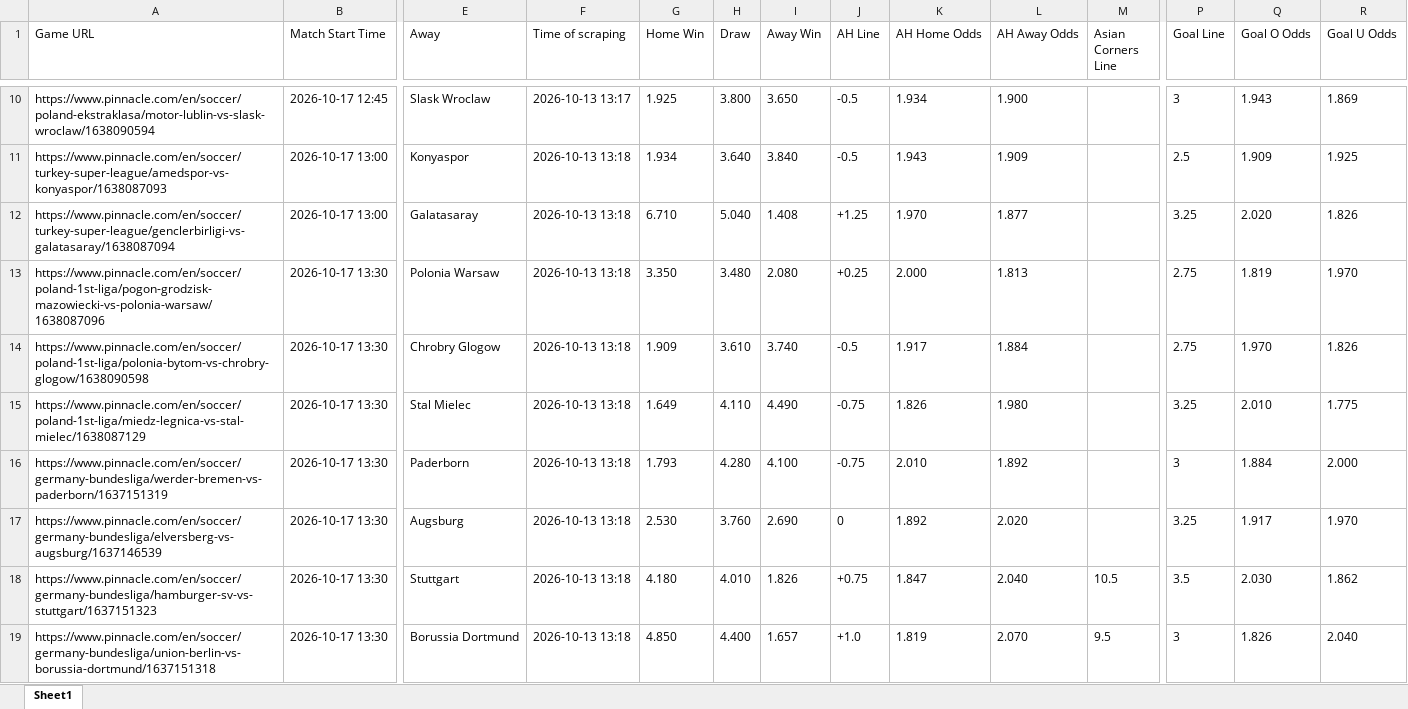
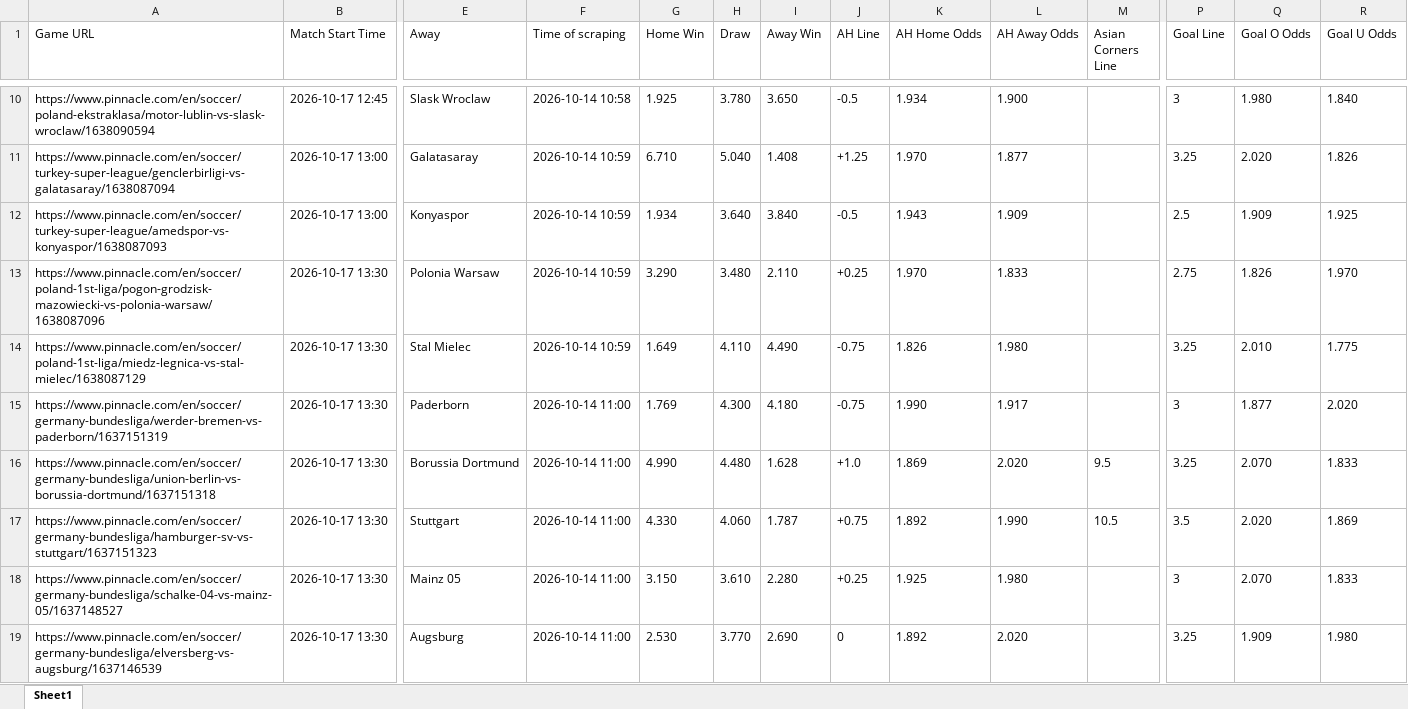
Before and after one commit to super-luke-chambers/pin_scraper, an Excel workbook: outputs/pinnacle_odds_data.xlsx, sheet Sheet1, drawn as a sheet; only a part is shown, gaps mark what is left out; values as stored, in another font and other column widths than the file's, no borders; removed rows and columns are numbered as before the commit, all else as after; rows hold the shown columns only; the diff covers the shown part only; the diff names each change by its address in the sheet, - before the commit and + after, or states it on an @@ line.

```diff
--- a/outputs/pinnacle_odds_data.xlsx (sheet Sheet1)
+++ b/outputs/pinnacle_odds_data.xlsx (sheet Sheet1)
-F10 (Time of scraping): 2026-10-13 13:17
+F10 (Time of scraping): 2026-10-14 10:58
-H10 (Draw): 3.800
+H10 (Draw): 3.780
-Q10 (Goal O Odds): 1.943
+Q10 (Goal O Odds): 1.980
-R10 (Goal U Odds): 1.869
+R10 (Goal U Odds): 1.840
-row 11: https://www.pinnacle.com/en/soccer/turkey-super-league/amedspor-vs-konyaspor/1638087093 | 2026-10-17 13:00 | Konyaspor | 2026-10-13 13:18 | 1.934 | 3.640 | 3.840 | -0.5 | 1.943 | 1.909 |  | 2.5 | 1.909 | 1.925
-F11 (Time of scraping): 2026-10-13 13:18
+F11 (Time of scraping): 2026-10-14 10:59
+row 12: https://www.pinnacle.com/en/soccer/turkey-super-league/amedspor-vs-konyaspor/1638087093 | 2026-10-17 13:00 | Konyaspor | 2026-10-14 10:59 | 1.934 | 3.640 | 3.840 | -0.5 | 1.943 | 1.909 |  | 2.5 | 1.909 | 1.925
-F13 (Time of scraping): 2026-10-13 13:18
+F13 (Time of scraping): 2026-10-14 10:59
-G13 (Home Win): 3.350
+G13 (Home Win): 3.290
-I13 (Away Win): 2.080
+I13 (Away Win): 2.110
-K13 (AH Home Odds): 2.000
+K13 (AH Home Odds): 1.970
-L13 (AH Away Odds): 1.813
+L13 (AH Away Odds): 1.833
-Q13 (Goal O Odds): 1.819
+Q13 (Goal O Odds): 1.826
-row 14: https://www.pinnacle.com/en/soccer/poland-1st-liga/polonia-bytom-vs-chrobry-glogow/1638090598 | 2026-10-17 13:30 | Chrobry Glogow | 2026-10-13 13:18 | 1.909 | 3.610 | 3.740 | -0.5 | 1.917 | 1.884 |  | 2.75 | 1.970 | 1.826
-F14 (Time of scraping): 2026-10-13 13:18
+F14 (Time of scraping): 2026-10-14 10:59
-F15 (Time of scraping): 2026-10-13 13:18
+F15 (Time of scraping): 2026-10-14 11:00
-G15 (Home Win): 1.793
+G15 (Home Win): 1.769
-H15 (Draw): 4.280
+H15 (Draw): 4.300
-I15 (Away Win): 4.100
+I15 (Away Win): 4.180
-K15 (AH Home Odds): 2.010
+K15 (AH Home Odds): 1.990
-L15 (AH Away Odds): 1.892
+L15 (AH Away Odds): 1.917
-Q15 (Goal O Odds): 1.884
+Q15 (Goal O Odds): 1.877
-R15 (Goal U Odds): 2.000
+R15 (Goal U Odds): 2.020
+row 16: https://www.pinnacle.com/en/soccer/germany-bundesliga/union-berlin-vs-borussia-dortmund/1637151318 | 2026-10-17 13:30 | Borussia Dortmund | 2026-10-14 11:00 | 4.990 | 4.480 | 1.628 | +1.0 | 1.869 | 2.020 | 9.5 | 3.25 | 2.070 | 1.833
+row 17: https://www.pinnacle.com/en/soccer/germany-bundesliga/hamburger-sv-vs-stuttgart/1637151323 | 2026-10-17 13:30 | Stuttgart | 2026-10-14 11:00 | 4.330 | 4.060 | 1.787 | +0.75 | 1.892 | 1.990 | 10.5 | 3.5 | 2.020 | 1.869
+row 18: https://www.pinnacle.com/en/soccer/germany-bundesliga/schalke-04-vs-mainz-05/1637148527 | 2026-10-17 13:30 | Mainz 05 | 2026-10-14 11:00 | 3.150 | 3.610 | 2.280 | +0.25 | 1.925 | 1.980 |  | 3 | 2.070 | 1.833
-F19 (Time of scraping): 2026-10-13 13:18
+F19 (Time of scraping): 2026-10-14 11:00
-H19 (Draw): 3.760
+H19 (Draw): 3.770
-Q19 (Goal O Odds): 1.917
+Q19 (Goal O Odds): 1.909
-R19 (Goal U Odds): 1.970
+R19 (Goal U Odds): 1.980
-row 18: https://www.pinnacle.com/en/soccer/germany-bundesliga/hamburger-sv-vs-stuttgart/1637151323 | 2026-10-17 13:30 | Stuttgart | 2026-10-13 13:18 | 4.180 | 4.010 | 1.826 | +0.75 | 1.847 | 2.040 | 10.5 | 3.5 | 2.030 | 1.862
-row 19: https://www.pinnacle.com/en/soccer/germany-bundesliga/union-berlin-vs-borussia-dortmund/1637151318 | 2026-10-17 13:30 | Borussia Dortmund | 2026-10-13 13:18 | 4.850 | 4.400 | 1.657 | +1.0 | 1.819 | 2.070 | 9.5 | 3 | 1.826 | 2.040
```
Also changed, not shown: 117 edited cells elsewhere in this sheet, outputs/pinnacle_corners_historical.xlsx, 2 other files.
